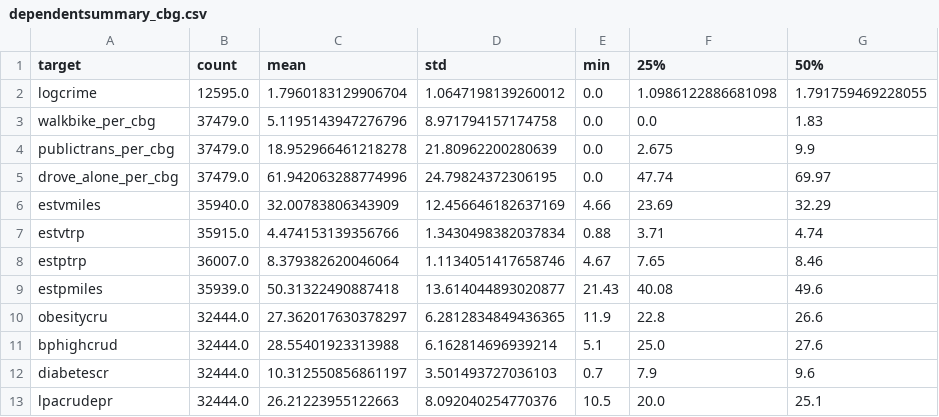
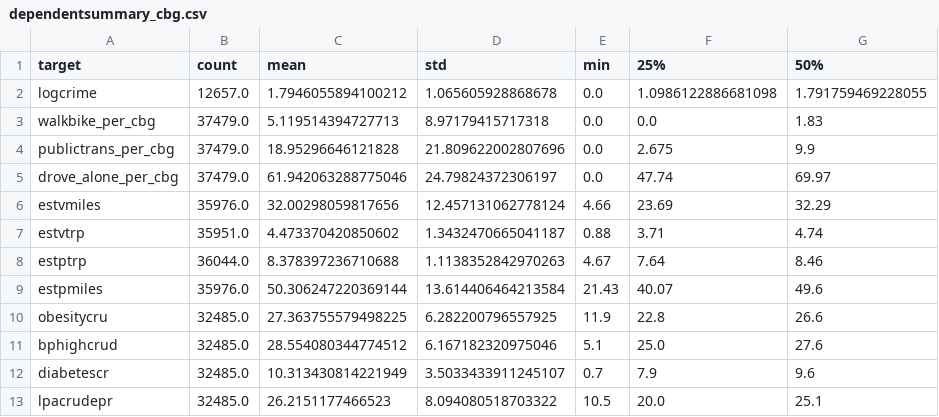
Before and after one commit to brookefzy/urban-visual-intelligence, a CSV file: table/dependentsummary_cbg.csv, drawn as a sheet; only a part is shown; the diff covers the shown part only; the diff names each change by its address in the sheet, - before the commit and + after, or states it on an @@ line.

```diff
--- a/table/dependentsummary_cbg.csv
+++ b/table/dependentsummary_cbg.csv
-B2 (count): 12595.0
+B2 (count): 12657.0
-C2 (mean): 1.7960183129906704
+C2 (mean): 1.7946055894100212
-D2 (std): 1.0647198139260012
+D2 (std): 1.065605928868678
-C3 (mean): 5.1195143947276796
+C3 (mean): 5.119514394727713
-D3 (std): 8.971794157174758
+D3 (std): 8.97179415717318
-C4 (mean): 18.952966461218278
+C4 (mean): 18.95296646121828
-D4 (std): 21.80962200280639
+D4 (std): 21.809622002807696
-C5 (mean): 61.942063288774996
+C5 (mean): 61.942063288775046
-D5 (std): 24.79824372306195
+D5 (std): 24.79824372306197
-B6 (count): 35940.0
+B6 (count): 35976.0
-C6 (mean): 32.00783806343909
+C6 (mean): 32.00298059817656
-D6 (std): 12.456646182637169
+D6 (std): 12.457131062778124
-B7 (count): 35915.0
+B7 (count): 35951.0
-C7 (mean): 4.474153139356766
+C7 (mean): 4.473370420850602
-D7 (std): 1.3430498382037834
+D7 (std): 1.3432470665041187
-B8 (count): 36007.0
+B8 (count): 36044.0
-C8 (mean): 8.379382620046064
+C8 (mean): 8.378397236710688
-D8 (std): 1.1134051417658746
+D8 (std): 1.1138352842970263
-F8 (25%): 7.65
+F8 (25%): 7.64
-B9 (count): 35939.0
+B9 (count): 35976.0
-C9 (mean): 50.31322490887418
+C9 (mean): 50.306247220369144
-D9 (std): 13.614044893020877
+D9 (std): 13.614406464213584
-F9 (25%): 40.08
+F9 (25%): 40.07
-B10:B13 (count): 32444.0
+B10:B13 (count): 32485.0
-C10 (mean): 27.362017630378297
+C10 (mean): 27.363755579498225
-D10 (std): 6.2812834849436365
+D10 (std): 6.282200796557925
-C11 (mean): 28.55401923313988
+C11 (mean): 28.554080344774512
-D11 (std): 6.162814696939214
+D11 (std): 6.167182320975046
-C12 (mean): 10.312550856861197
+C12 (mean): 10.313430814221949
-D12 (std): 3.501493727036103
+D12 (std): 3.5033433911245107
-C13 (mean): 26.21223955122663
+C13 (mean): 26.2151177466523
-D13 (std): 8.092040254770376
+D13 (std): 8.094080518703322
```
Also changed, not shown: 1 removed row and 13 edited cells elsewhere in this file, table/cbg_result.csv, 5 other files.
